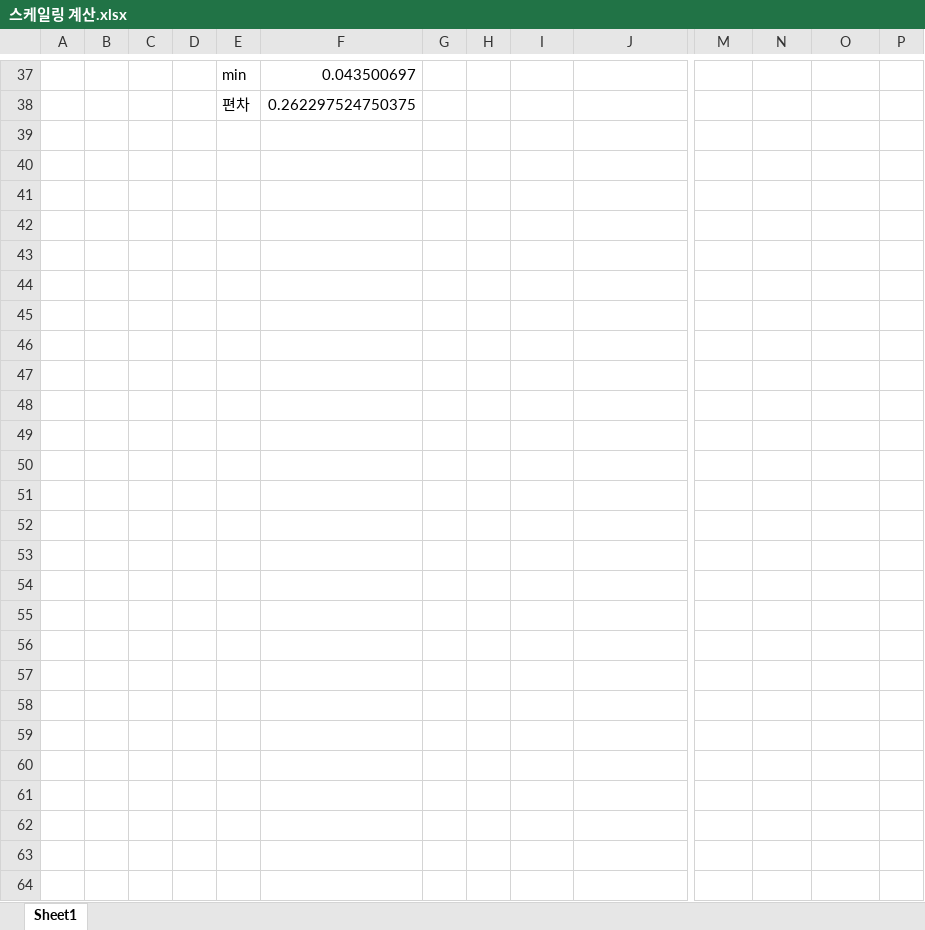
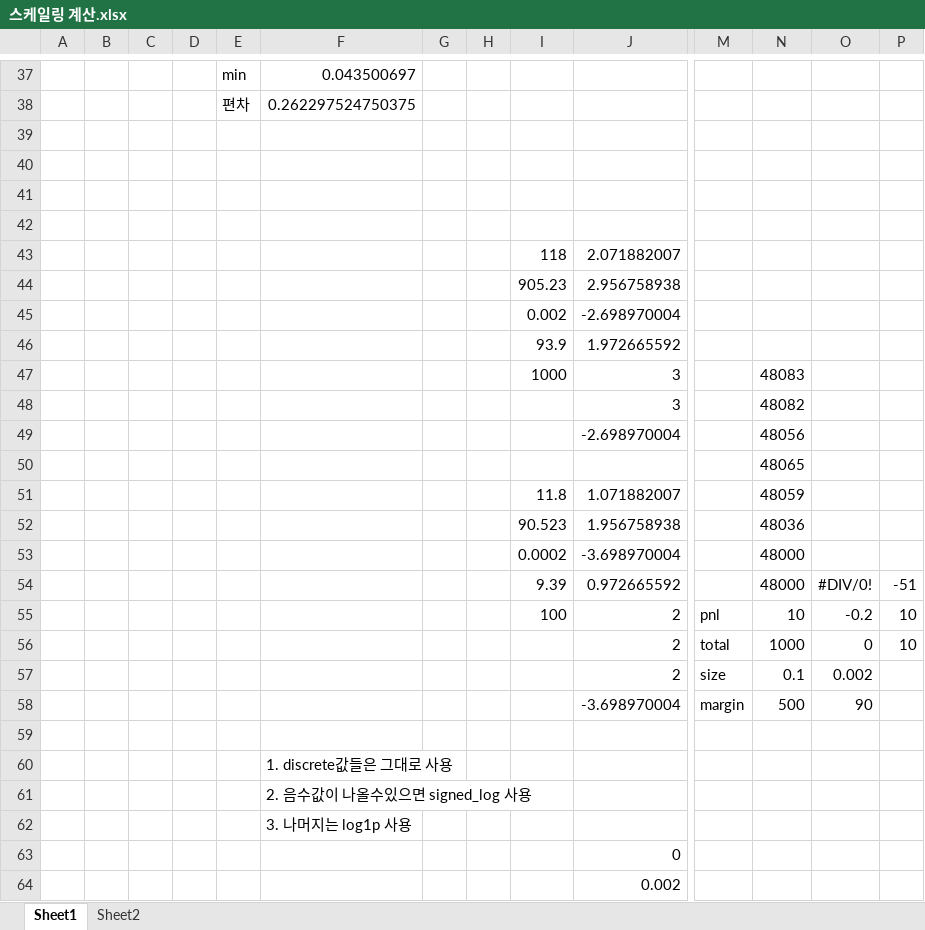
Before and after one commit to dalki-bot/RL_Quant, an Excel workbook: 스케일링 계산.xlsx, sheet Sheet1, drawn as a sheet; only a part is shown, gaps mark what is left out; values as stored, in another font and other column widths than the file's, no borders; rows hold the shown columns only; the diff names each change by its address in the sheet, - before the commit and + after, or states it on an @@ line.

```diff
--- a/스케일링 계산.xlsx (sheet Sheet1)
+++ b/스케일링 계산.xlsx (sheet Sheet1)
+sheet tab: Sheet2
+row 39: (empty)
+row 40: (empty)
+row 41: (empty)
+row 42: (empty)
+row 43:  |  |  |  |  |  |  |  | 118 | 2.071882007
+row 44:  |  |  |  |  |  |  |  | 905.23 | 2.956758938
+row 45:  |  |  |  |  |  |  |  | 0.002 | -2.698970004
+row 46:  |  |  |  |  |  |  |  | 93.9 | 1.972665592
+row 47:  |  |  |  |  |  |  |  | 1000 | 3 |  | 48083
+row 48:  |  |  |  |  |  |  |  |  | 3 |  | 48082
+row 49:  |  |  |  |  |  |  |  |  | -2.698970004 |  | 48056
+row 50:  |  |  |  |  |  |  |  |  |  |  | 48065
+row 51:  |  |  |  |  |  |  |  | 11.8 | 1.071882007 |  | 48059
+row 52:  |  |  |  |  |  |  |  | 90.523 | 1.956758938 |  | 48036
+row 53:  |  |  |  |  |  |  |  | 0.0002 | -3.698970004 |  | 48000
+row 54:  |  |  |  |  |  |  |  | 9.39 | 0.972665592 |  | 48000 | #DIV/0! | -51
+row 55:  |  |  |  |  |  |  |  | 100 | 2 | pnl | 10 | -0.2 | 10
+row 56:  |  |  |  |  |  |  |  |  | 2 | total | 1000 | 0 | 10
+row 57:  |  |  |  |  |  |  |  |  | 2 | size | 0.1 | 0.002
+row 58:  |  |  |  |  |  |  |  |  | -3.698970004 | margin | 500 | 90
+row 59: (empty)
+row 60:  |  |  |  |  | 1. discrete값들은 그대로 사용
+row 61:  |  |  |  |  | 2. 음수값이 나올수있으면 signed_log 사용
+row 62:  |  |  |  |  | 3. 나머지는 log1p 사용
+row 63:  |  |  |  |  |  |  |  |  | 0
+row 64:  |  |  |  |  |  |  |  |  | 0.002
```
Also changed, not shown: 1 other file.
